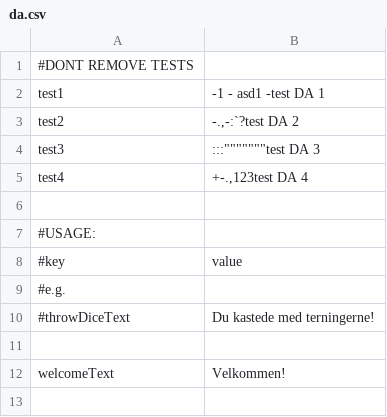
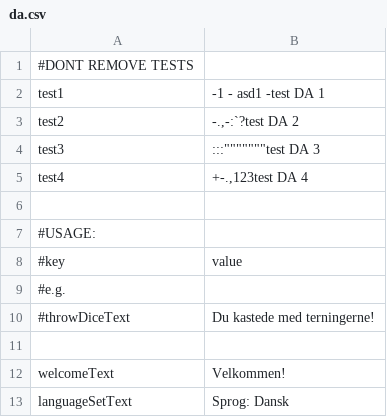
Before and after one commit to Magnusrk/CDIO2, a CSV file: src/LanguagePacks/da.csv, drawn as a sheet.

```diff
--- a/src/LanguagePacks/da.csv
+++ b/src/LanguagePacks/da.csv
@@ -12 +12,2 @@ test4;+-.,123test DA 4
 welcomeText;Velkommen!
+languageSetText;Sprog: Dansk
```
Also changed, not shown: src/LanguagePacks/en.csv, src/LanguagePacks/jp.csv, 3 other files.
